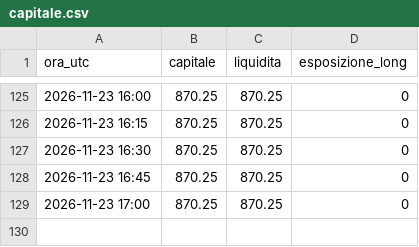
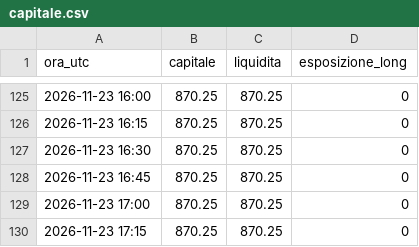
Before and after one commit to gaetano-torrisi/alpaca-test-trading, a CSV file: log/capitale.csv, drawn as a sheet; only a part is shown, gaps mark what is left out; the diff names each change by its address in the sheet, - before the commit and + after, or states it on an @@ line.

```diff
--- a/log/capitale.csv
+++ b/log/capitale.csv
+row 130: 2026-11-23 17:15 | 870.25 | 870.25 | 0
```
Also changed, not shown: log/tech/capitale.csv.
